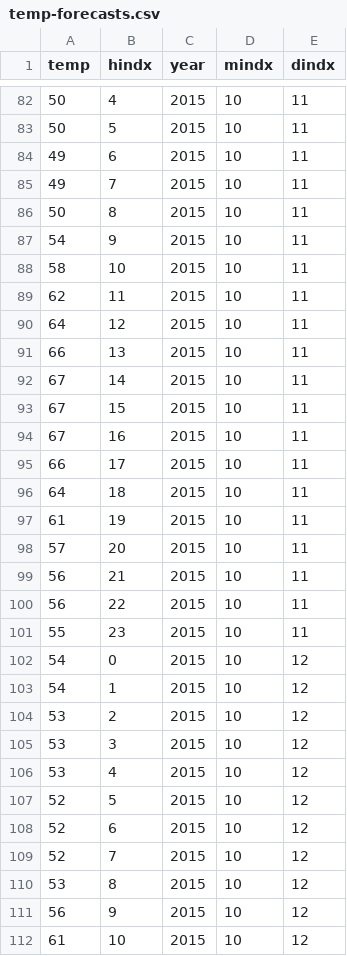
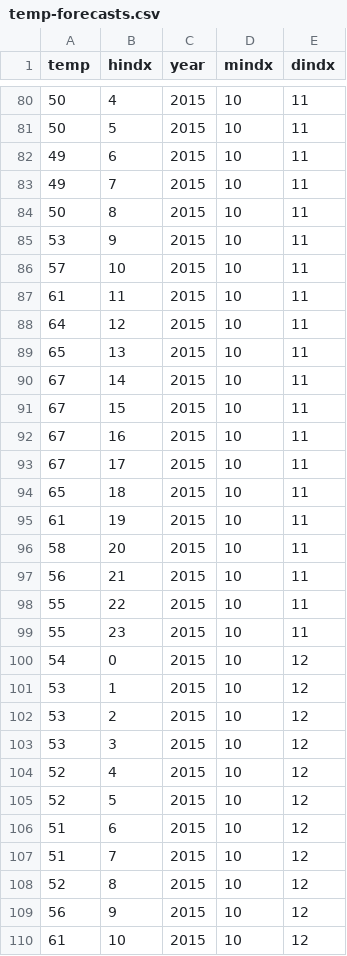
Before and after one commit to jfarland/comp-2015, a CSV file: data/rawdat/temp-forecasts.csv, drawn as a sheet; only a part is shown, gaps mark what is left out; the diff covers the shown part only.

```diff
--- a/data/rawdat/temp-forecasts.csv
+++ b/data/rawdat/temp-forecasts.csv
@@ -86,7 +84,7 @@ temp,hindx,year,mindx,dindx
 50,8,2015,10,11
-54,9,2015,10,11
-58,10,2015,10,11
-62,11,2015,10,11
+53,9,2015,10,11
+57,10,2015,10,11
+61,11,2015,10,11
 64,12,2015,10,11
-66,13,2015,10,11
+65,13,2015,10,11
 67,14,2015,10,11
@@ -94,18 +92,18 @@ temp,hindx,year,mindx,dindx
 67,16,2015,10,11
-66,17,2015,10,11
-64,18,2015,10,11
+67,17,2015,10,11
+65,18,2015,10,11
 61,19,2015,10,11
-57,20,2015,10,11
+58,20,2015,10,11
 56,21,2015,10,11
-56,22,2015,10,11
+55,22,2015,10,11
 55,23,2015,10,11
 54,0,2015,10,12
-54,1,2015,10,12
+53,1,2015,10,12
 53,2,2015,10,12
 53,3,2015,10,12
-53,4,2015,10,12
+52,4,2015,10,12
 52,5,2015,10,12
-52,6,2015,10,12
-52,7,2015,10,12
-53,8,2015,10,12
+51,6,2015,10,12
+51,7,2015,10,12
+52,8,2015,10,12
 56,9,2015,10,12
```
Also changed, not shown: 6 added rows, 6 removed rows and 64 edited cells elsewhere in this file, 7 other files.
